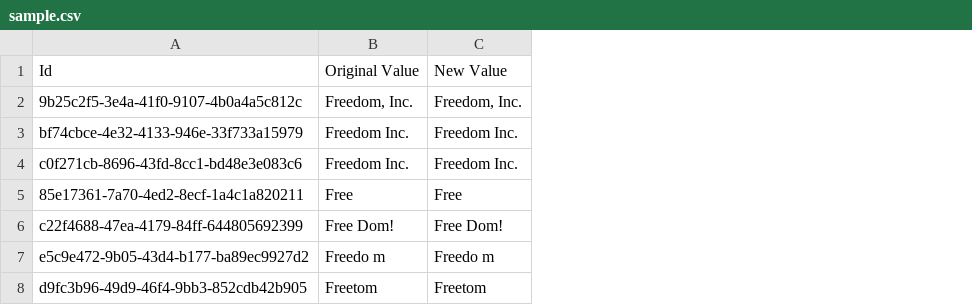
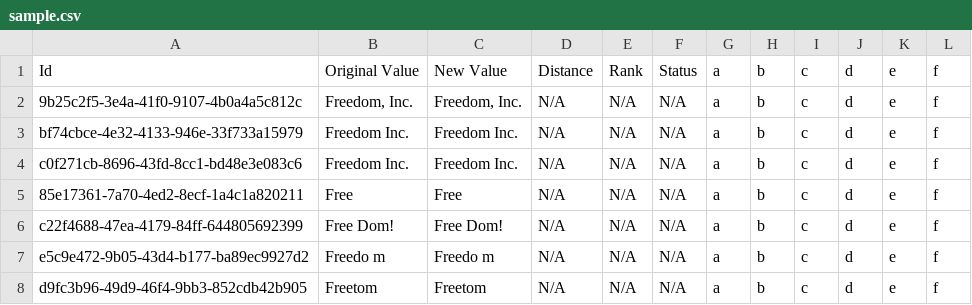
Before and after one commit to joel/smatch, a CSV file: sample.csv, drawn as a sheet; the diff names each change by its address in the sheet, - before the commit and + after, or states it on an @@ line.

Commit message:
Keep Extra Values

```diff
--- a/sample.csv
+++ b/sample.csv
+column D, rows 1-8: Distance | N/A | N/A | N/A | N/A | N/A | N/A | N/A
+column E, rows 1-8: Rank | N/A | N/A | N/A | N/A | N/A | N/A | N/A
+column F, rows 1-8: Status | N/A | N/A | N/A | N/A | N/A | N/A | N/A
+column G, rows 1-8: all a
+column H, rows 1-8: all b
+column I, rows 1-8: all c
+column J, rows 1-8: all d
+column K, rows 1-8: all e
+column L, rows 1-8: all f
```
Also changed, not shown: 6 other files.
